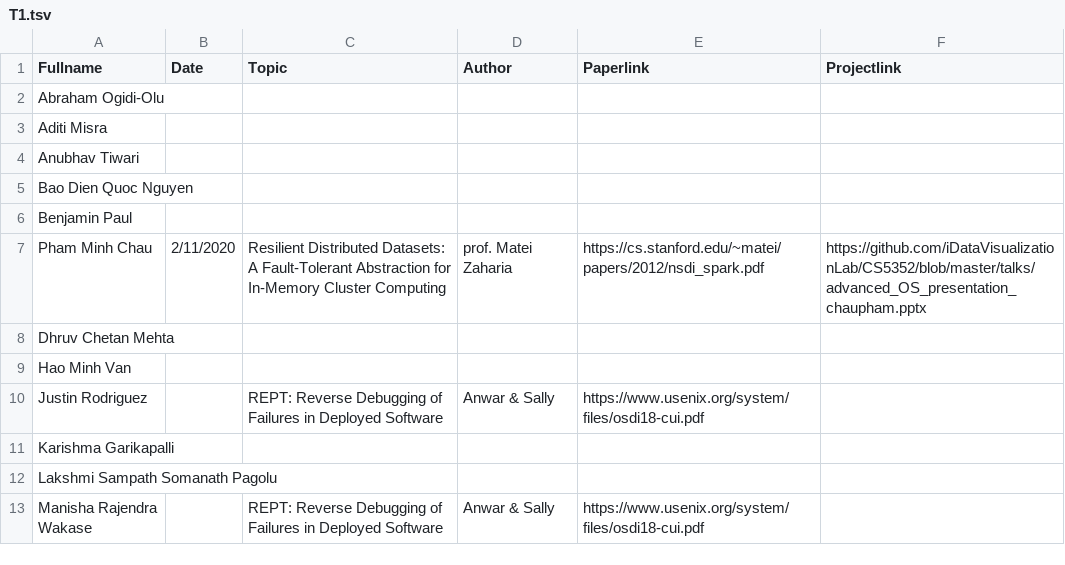
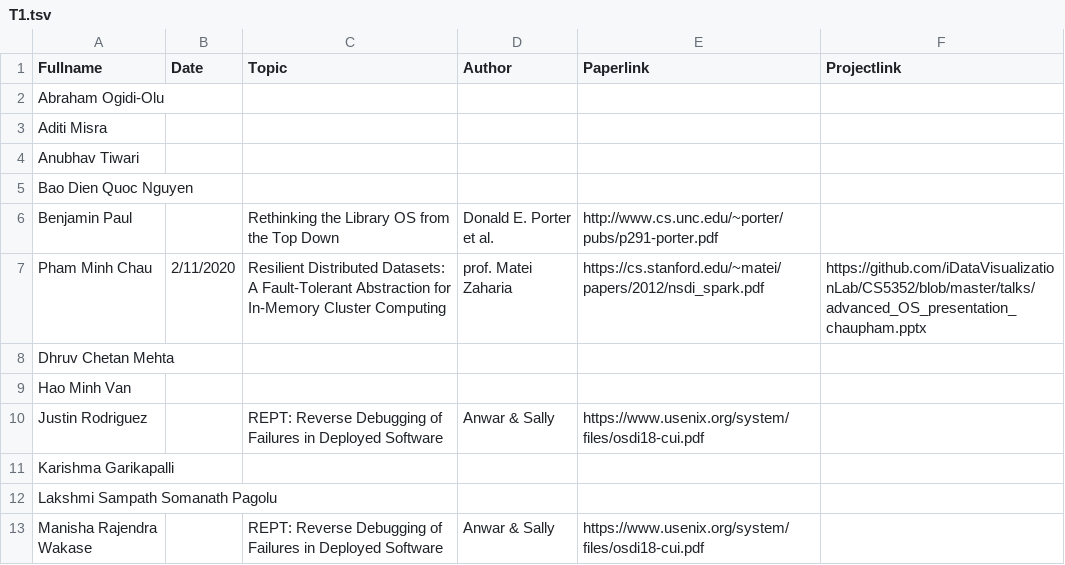
Before and after one commit to iDataVisualizationLab/CS5352, a TSV file: data/T1.tsv, drawn as a sheet; only a part is shown.

Commit message:
Update T1.tsv

```diff
--- a/data/T1.tsv
+++ b/data/T1.tsv
@@ -5,3 +5,3 @@ Anubhav Tiwari
 Bao Dien Quoc Nguyen					
-Benjamin Paul					
+Benjamin Paul		Rethinking the Library OS from the Top Down	Donald E. Porter et al.	http://www.cs.unc.edu/~porter/pubs/p291-porter.pdf	
 Pham Minh Chau	2/11/2020	Resilient Distributed Datasets: A Fault-Tolerant Abstraction for In-Memory Cluster Computing	prof. Matei Zaharia	https://cs.stanford.edu/~matei/papers/2012/nsdi_spark.pdf	https://github.com/iDataVisualizationLab/CS5352/blob/master/talks/advanced_OS_presentation_chaupham.pptx
```
